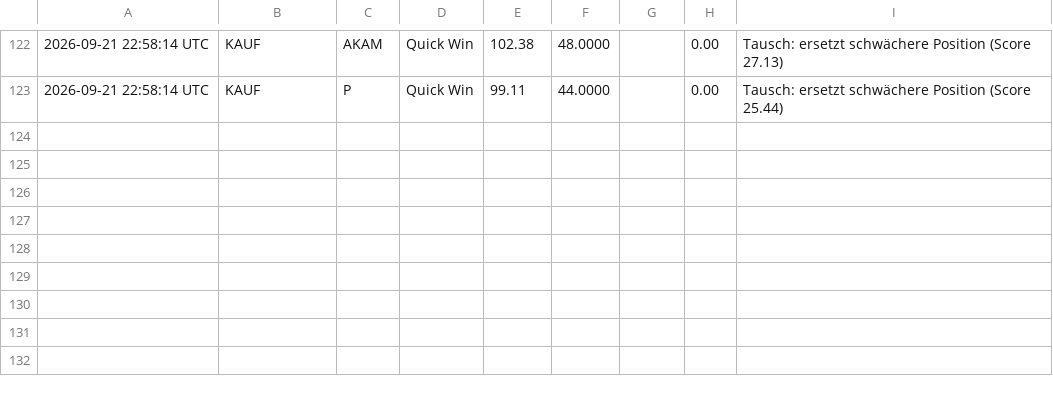
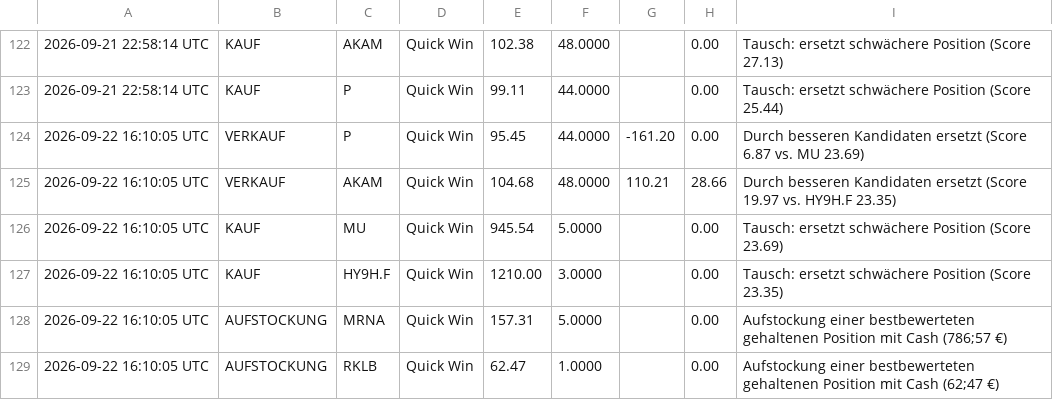
Before and after one commit to heyneca-stack/quantflow-dashboard, a CSV file: trade_log.csv, drawn as a sheet; only a part is shown, gaps mark what is left out; the diff names each change by its address in the sheet, - before the commit and + after, or states it on an @@ line.

```diff
--- a/trade_log.csv
+++ b/trade_log.csv
+row 124: 2026-09-22 16:10:05 UTC | VERKAUF | P | Quick Win | 95.45 | 44.0000 | -161.20 | 0.00 | Durch besseren Kandidaten ersetzt (Score 6.87 vs. MU 23.69)
+row 125: 2026-09-22 16:10:05 UTC | VERKAUF | AKAM | Quick Win | 104.68 | 48.0000 | 110.21 | 28.66 | Durch besseren Kandidaten ersetzt (Score 19.97 vs. HY9H.F 23.35)
+row 126: 2026-09-22 16:10:05 UTC | KAUF | MU | Quick Win | 945.54 | 5.0000 |  | 0.00 | Tausch: ersetzt schwächere Position (Score 23.69)
+row 127: 2026-09-22 16:10:05 UTC | KAUF | HY9H.F | Quick Win | 1210.00 | 3.0000 |  | 0.00 | Tausch: ersetzt schwächere Position (Score 23.35)
+row 128: 2026-09-22 16:10:05 UTC | AUFSTOCKUNG | MRNA | Quick Win | 157.31 | 5.0000 |  | 0.00 | Aufstockung einer bestbewerteten gehaltenen Position mit Cash (786;57 €)
+row 129: 2026-09-22 16:10:05 UTC | AUFSTOCKUNG | RKLB | Quick Win | 62.47 | 1.0000 |  | 0.00 | Aufstockung einer bestbewerteten gehaltenen Position mit Cash (62;47 €)
```
Also changed, not shown: portfolio_log.csv, 5 other files.
